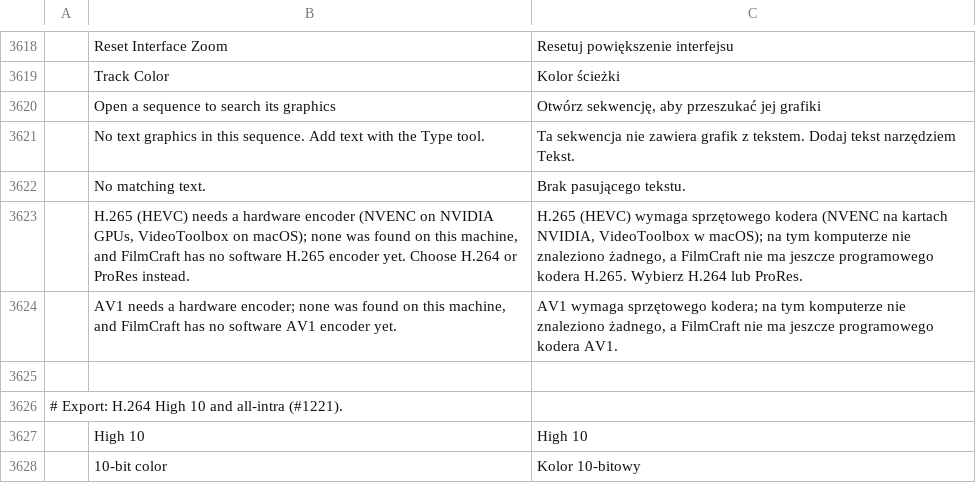
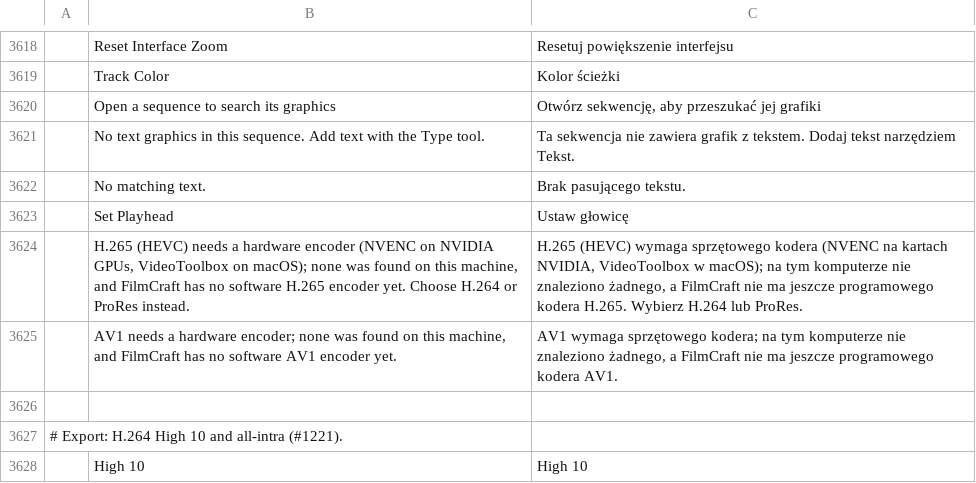
Before and after one commit to storytold/filmcraft, a TSV file: crates/ui-egui/src/i18n/pl.tsv, drawn as a sheet; only a part is shown, gaps mark what is left out; the shorter side is filled out with more unchanged rows; the diff names each change by its address in the sheet, - before the commit and + after, or states it on an @@ line.

```diff
--- a/crates/ui-egui/src/i18n/pl.tsv
+++ b/crates/ui-egui/src/i18n/pl.tsv
+row 3623:  | Set Playhead | Ustaw głowicę
```
Also changed, not shown: crates/ui-egui/src/i18n/bs.tsv, crates/ui-egui/src/i18n/cs.tsv, 2 other files.
